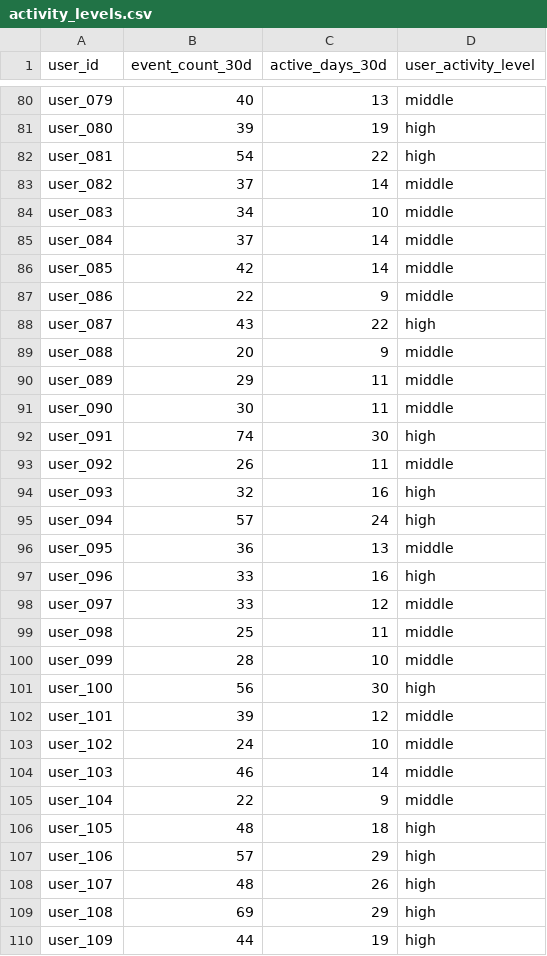
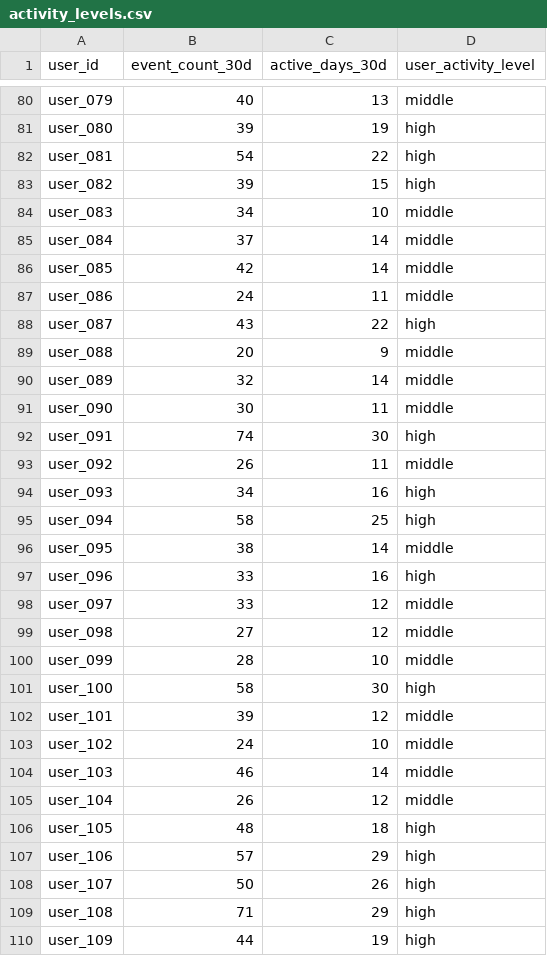
Before and after one commit to Worthyoy/UserPortrait, a CSV file: portrait_output/activity_levels.csv, drawn as a sheet; only a part is shown, gaps mark what is left out; the diff covers the shown part only.

```diff
--- a/portrait_output/activity_levels.csv
+++ b/portrait_output/activity_levels.csv
@@ -82,3 +82,3 @@ user_080,39,19,high
 user_081,54,22,high
-user_082,37,14,middle
+user_082,39,15,high
 user_083,34,10,middle
@@ -86,6 +86,6 @@ user_084,37,14,middle
 user_085,42,14,middle
-user_086,22,9,middle
+user_086,24,11,middle
 user_087,43,22,high
 user_088,20,9,middle
-user_089,29,11,middle
+user_089,32,14,middle
 user_090,30,11,middle
@@ -93,10 +93,10 @@ user_091,74,30,high
 user_092,26,11,middle
-user_093,32,16,high
-user_094,57,24,high
-user_095,36,13,middle
+user_093,34,16,high
+user_094,58,25,high
+user_095,38,14,middle
 user_096,33,16,high
 user_097,33,12,middle
-user_098,25,11,middle
+user_098,27,12,middle
 user_099,28,10,middle
-user_100,56,30,high
+user_100,58,30,high
 user_101,39,12,middle
@@ -104,7 +104,7 @@ user_102,24,10,middle
 user_103,46,14,middle
-user_104,22,9,middle
+user_104,26,12,middle
 user_105,48,18,high
 user_106,57,29,high
-user_107,48,26,high
-user_108,69,29,high
+user_107,50,26,high
+user_108,71,29,high
 user_109,44,19,high
```
Also changed, not shown: 147 edited cells elsewhere in this file, portrait_output/frequent_tasks.csv, portrait_output/periodic_tasks.csv, 39 other files.
